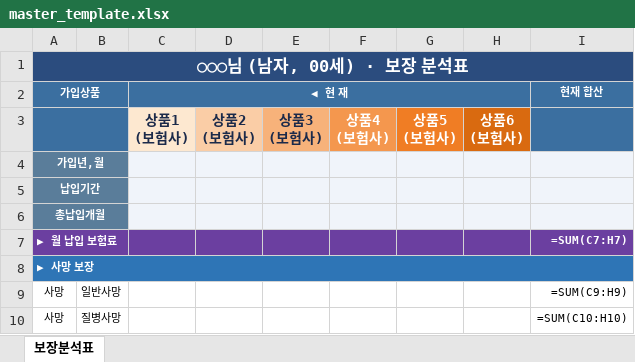
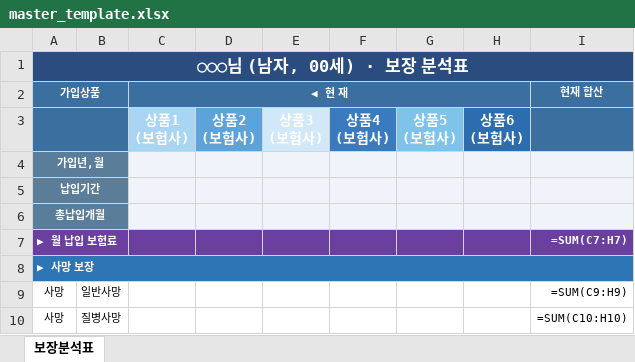
Before and after one commit to daecan110-cloud/FCPilot, an Excel workbook: templates/master_template.xlsx, sheet 보장분석표, drawn as a sheet; only a part is shown; values as stored, in another font and other column widths than the file's, no borders; formulas without a stored value are shown as written; the diff names each change by its address in the sheet, - before the commit and + after, or states it on an @@ line.

```diff
--- a/templates/master_template.xlsx (sheet 보장분석표)
+++ b/templates/master_template.xlsx (sheet 보장분석표)
-C3 fill: #FDE8D0
+C3 fill: #A8D5F2
-C3:E3 text colour: #1B2A4A
+C3:E3 text colour: #FFFFFF
-D3 fill: #FACDA6
+D3 fill: #5BA3D9
-E3 fill: #F7B27A
+E3 fill: #D0E8F7
-F3 fill: #F4974E
+F3 fill: #3A7BBF
-G3 fill: #F07D24
+G3 fill: #7EC4EA
-H3 fill: #D96A10
+H3 fill: #2B6DAE
```
Also changed, not shown: templates/master_template_12.xlsx.
